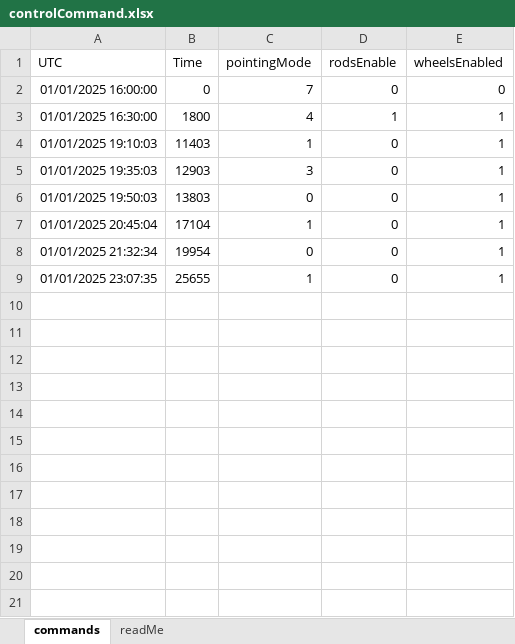
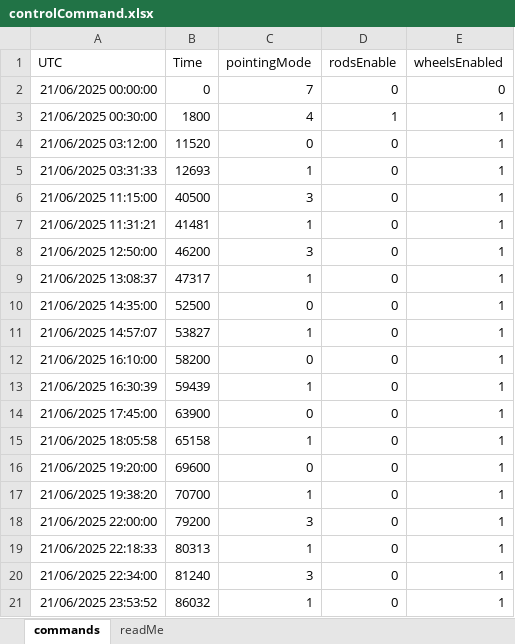
Before and after one commit to nimish-dhawan/CUonOrbit_ADCS, an Excel workbook: controlCommand.xlsx, sheet commands, drawn as a sheet; values as stored, in another font and other column widths than the file's, no borders; addresses are those after the commit; the diff names each change by its address in the sheet, - before the commit and + after, or states it on an @@ line.

```diff
--- a/controlCommand.xlsx (sheet commands)
+++ b/controlCommand.xlsx (sheet commands)
-A2 (UTC): 01/01/2025 16:00:00
+A2 (UTC): 21/06/2025 00:00:00
-A3 (UTC): 01/01/2025 16:30:00
+A3 (UTC): 21/06/2025 00:30:00
+row 4: 21/06/2025 03:12:00 | 11520 | 0 | 0 | 1
-A5 (UTC): 01/01/2025 19:10:03
+A5 (UTC): 21/06/2025 03:31:33
-B5 (Time): 11403
+B5 (Time): 12693
-A6 (UTC): 01/01/2025 19:35:03
+A6 (UTC): 21/06/2025 11:15:00
-B6 (Time): 12903
+B6 (Time): 40500
+row 7: 21/06/2025 11:31:21 | 41481 | 1 | 0 | 1
+row 8: 21/06/2025 12:50:00 | 46200 | 3 | 0 | 1
+row 9: 21/06/2025 13:08:37 | 47317 | 1 | 0 | 1
-A10 (UTC): 01/01/2025 19:50:03
+A10 (UTC): 21/06/2025 14:35:00
-B10 (Time): 13803
+B10 (Time): 52500
-A11 (UTC): 01/01/2025 20:45:04
+A11 (UTC): 21/06/2025 14:57:07
-B11 (Time): 17104
+B11 (Time): 53827
-A12 (UTC): 01/01/2025 21:32:34
+A12 (UTC): 21/06/2025 16:10:00
-B12 (Time): 19954
+B12 (Time): 58200
-A13 (UTC): 01/01/2025 23:07:35
+A13 (UTC): 21/06/2025 16:30:39
-B13 (Time): 25655
+B13 (Time): 59439
+row 14: 21/06/2025 17:45:00 | 63900 | 0 | 0 | 1
+row 15: 21/06/2025 18:05:58 | 65158 | 1 | 0 | 1
+row 16: 21/06/2025 19:20:00 | 69600 | 0 | 0 | 1
+row 17: 21/06/2025 19:38:20 | 70700 | 1 | 0 | 1
+row 18: 21/06/2025 22:00:00 | 79200 | 3 | 0 | 1
+row 19: 21/06/2025 22:18:33 | 80313 | 1 | 0 | 1
+row 20: 21/06/2025 22:34:00 | 81240 | 3 | 0 | 1
+row 21: 21/06/2025 23:53:52 | 86032 | 1 | 0 | 1
```
Also changed, not shown: 1 other file.
